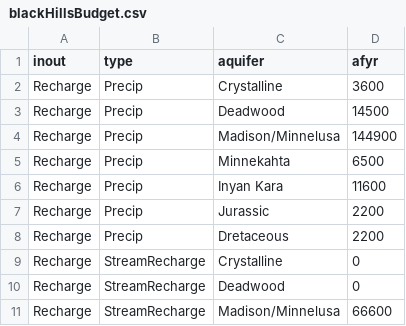
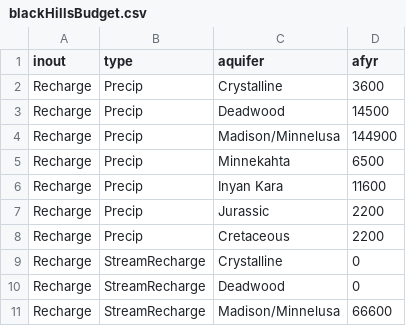
Before and after one commit to fluidmotion/visTools, a CSV file: examples/sunburst/blackHillsBudget.csv, drawn as a sheet; only a part is shown.

```diff
--- a/examples/sunburst/blackHillsBudget.csv
+++ b/examples/sunburst/blackHillsBudget.csv
@@ -7,3 +7,3 @@ Recharge,Precip,Inyan Kara,11600
 Recharge,Precip,Jurassic,2200
-Recharge,Precip,Dretaceous,2200
+Recharge,Precip,Cretaceous,2200
 Recharge,StreamRecharge,Crystalline,0
```
Also changed, not shown: 2 other files.
